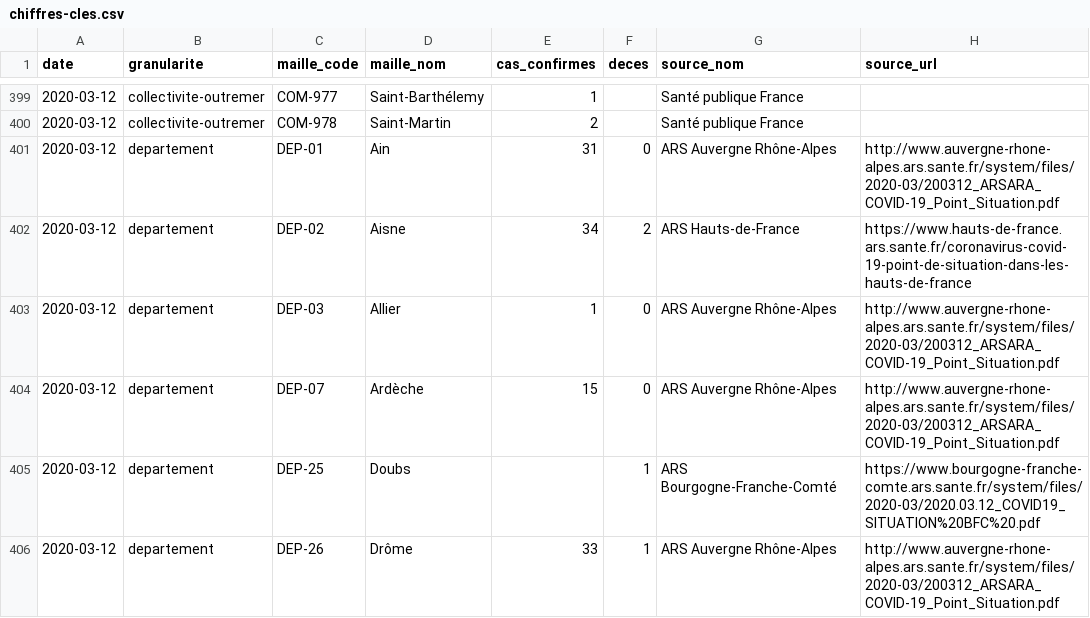
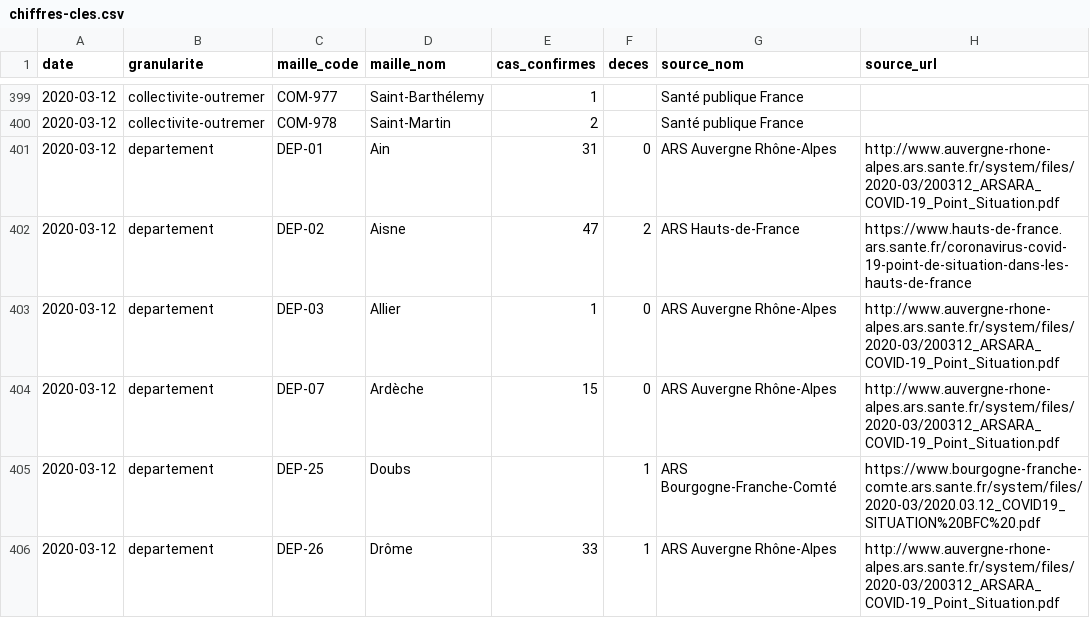
Before and after one commit to opencovid19-fr/data, a CSV file: dist/chiffres-cles.csv, drawn as a sheet; only a part is shown, gaps mark what is left out.

Commit message:
Update data

```diff
--- a/dist/chiffres-cles.csv
+++ b/dist/chiffres-cles.csv
@@ -401,3 +401,3 @@ date,granularite,maille_code,maille_nom,cas_confirmes,deces,source_nom,source_ur
 2020-03-12,departement,DEP-01,Ain,31,0,ARS Auvergne Rhône-Alpes,http://www.auvergne-rhone-alpes.ars.sante.fr/system/files/2020-03/200312_ARSARA_COVID-19_Point_Situation.pdf
-2020-03-12,departement,DEP-02,Aisne,34,2,ARS Hauts-de-France,https://www.hauts-de-france.ars.sante.fr/coronavirus-covid-19-point-de-situation-dans-les-hauts-de-france
+2020-03-12,departement,DEP-02,Aisne,47,2,ARS Hauts-de-France,https://www.hauts-de-france.ars.sante.fr/coronavirus-covid-19-point-de-situation-dans-les-hauts-de-france
 2020-03-12,departement,DEP-03,Allier,1,0,ARS Auvergne Rhône-Alpes,http://www.auvergne-rhone-alpes.ars.sante.fr/system/files/2020-03/200312_ARSARA_COVID-19_Point_Situation.pdf
```
Also changed, not shown: 1 other file.
